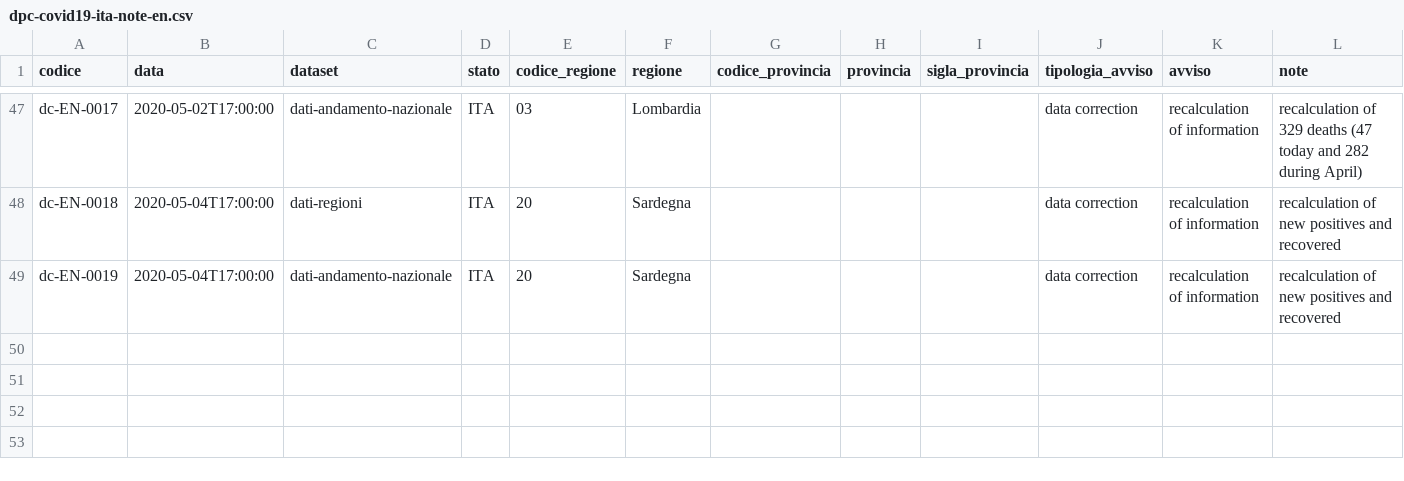
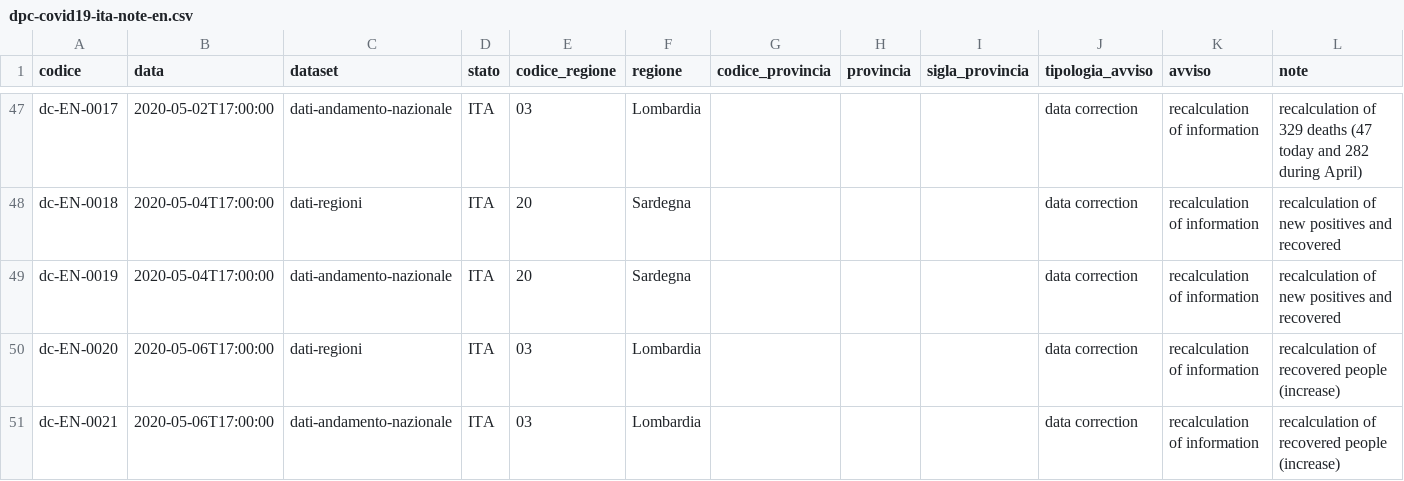
Before and after one commit to nicogiangregorio/COVID-19, a CSV file: note/dpc-covid19-ita-note-en.csv, drawn as a sheet; only a part is shown, gaps mark what is left out.

```diff
--- a/note/dpc-covid19-ita-note-en.csv
+++ b/note/dpc-covid19-ita-note-en.csv
@@ -49 +49,3 @@ dc-EN-0018,2020-05-04T17:00:00,dati-regioni,ITA,20,Sardegna,,,,data correction,r
 dc-EN-0019,2020-05-04T17:00:00,dati-andamento-nazionale,ITA,20,Sardegna,,,,data correction,recalculation of information,recalculation of new positives and recovered
+dc-EN-0020,2020-05-06T17:00:00,dati-regioni,ITA,03,Lombardia,,,,data correction,recalculation of information,recalculation of recovered people (increase)
+dc-EN-0021,2020-05-06T17:00:00,dati-andamento-nazionale,ITA,03,Lombardia,,,,data correction,recalculation of information,recalculation of recovered people (increase)
```
Also changed, not shown: note/dpc-covid19-ita-note-it.csv, 10 other files.
